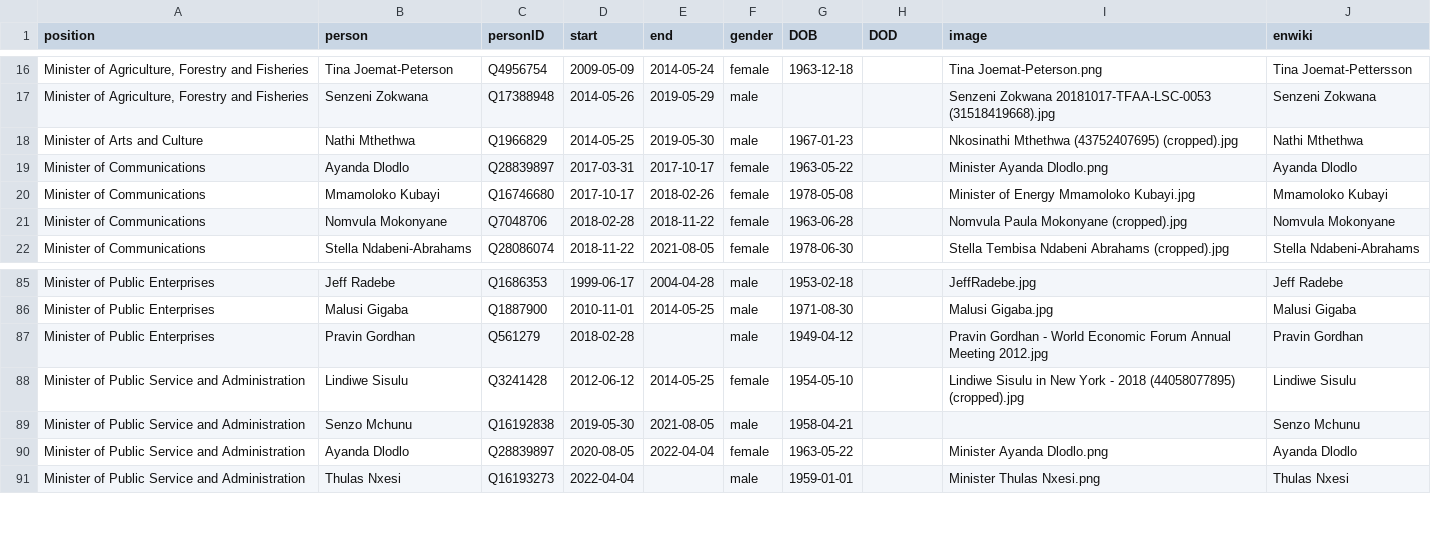
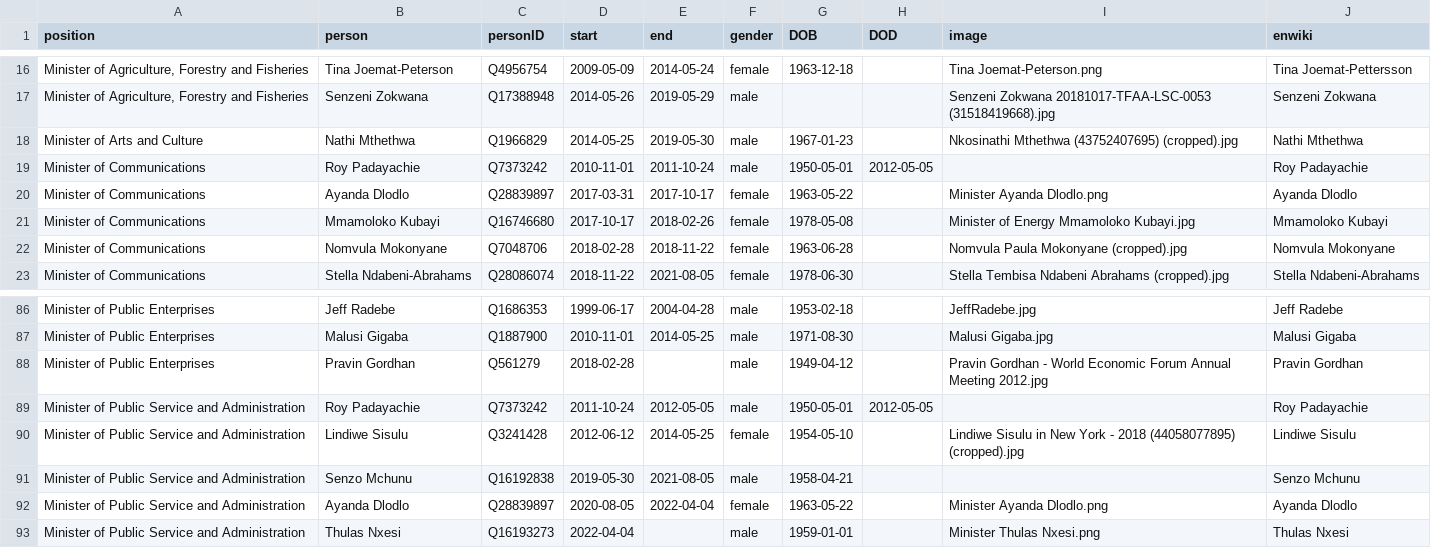
Before and after one commit to every-politician-scrapers/south-africa-cabinet, a CSV file: html/holders21.csv, drawn as a sheet; only a part is shown, gaps mark what is left out; the diff names each change by its address in the sheet, - before the commit and + after, or states it on an @@ line.

```diff
--- a/html/holders21.csv
+++ b/html/holders21.csv
+row 19: Minister of Communications | Roy Padayachie | Q7373242 | 2010-11-01 | 2011-10-24 | male | 1950-05-01 | 2012-05-05 |  | Roy Padayachie
+row 89: Minister of Public Service and Administration | Roy Padayachie | Q7373242 | 2011-10-24 | 2012-05-05 | male | 1950-05-01 | 2012-05-05 |  | Roy Padayachie
```
Also changed, not shown: 2 other files.
